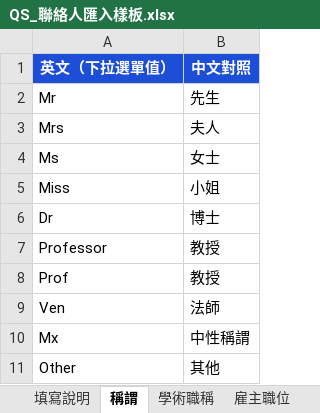
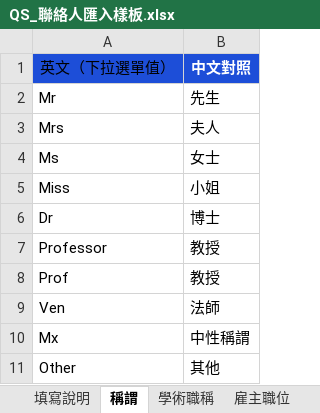
Before and after one commit to Sixshoes/qs-contact-submission, an Excel workbook: public/templates/QS_聯絡人匯入樣板.xlsx, sheet 稱謂, drawn as a sheet; values as stored, in another font and other column widths than the file's, no borders; the diff names each change by its address in the sheet, - before the commit and + after, or states it on an @@ line.

```diff
--- a/public/templates/QS_聯絡人匯入樣板.xlsx (sheet 稱謂)
+++ b/public/templates/QS_聯絡人匯入樣板.xlsx (sheet 稱謂)
@@ A1 bold: on → off, text colour: #FFFFFF → black @@
```
Also changed, not shown: sheet 雇主職位, sheet 學術職稱, sheet 產業, sheet 學科領域, sheet 國家或地區, sheet 雇主聯絡人, 1 more sheet, 3 other files.
